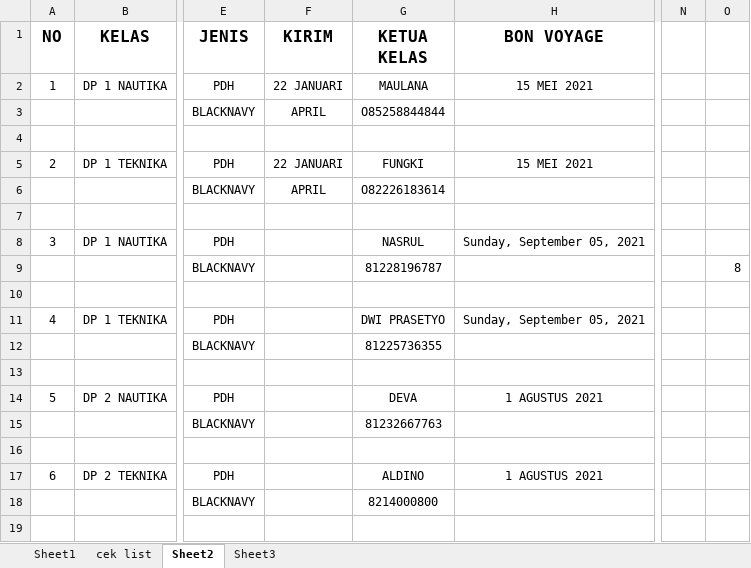
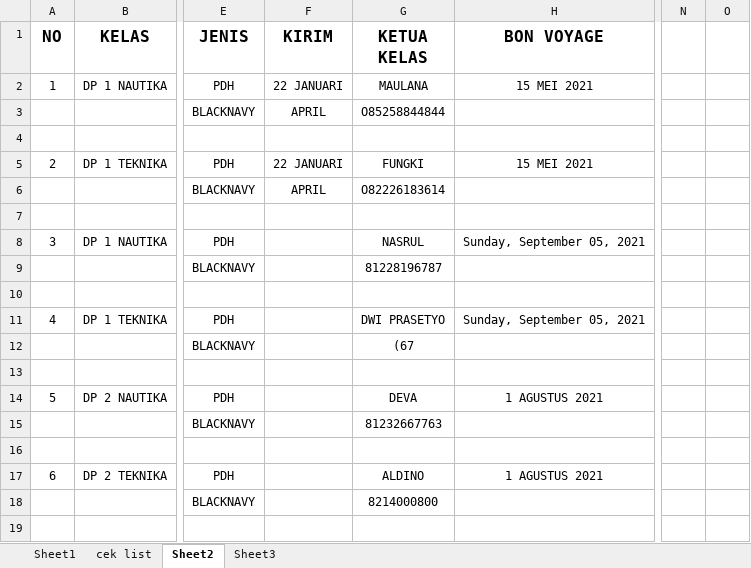
Before and after one commit to dedyhariadi/progress, an Excel workbook: RENCANA BON VOYAGE.xlsx, sheet Sheet2, drawn as a sheet; only a part is shown, gaps mark what is left out; values as stored, in another font and other column widths than the file's, no borders; the diff names each change by its address in the sheet, - before the commit and + after, or states it on an @@ line.

Commit message:
update bonvoyage

```diff
--- a/RENCANA BON VOYAGE.xlsx (sheet Sheet2)
+++ b/RENCANA BON VOYAGE.xlsx (sheet Sheet2)
-O9: 8
+O9: (empty)
-G12 (KETUA KELAS): 81225736355
+G12 (KETUA KELAS): (67
```
